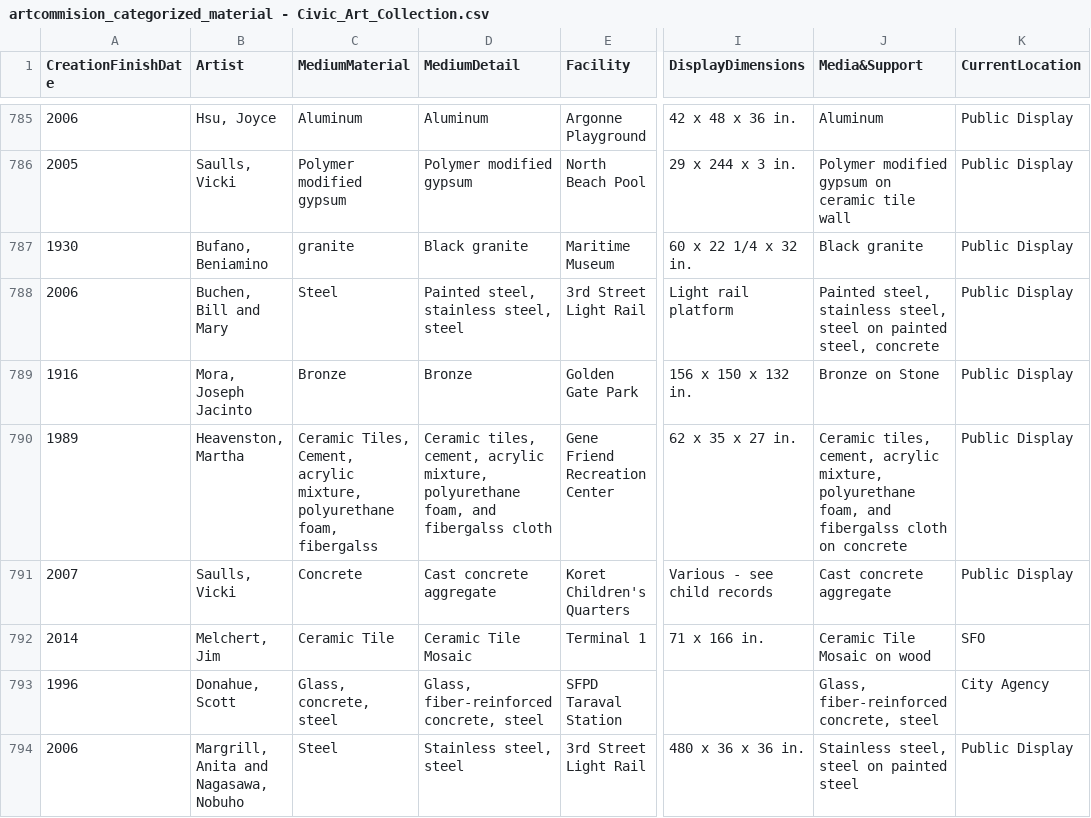
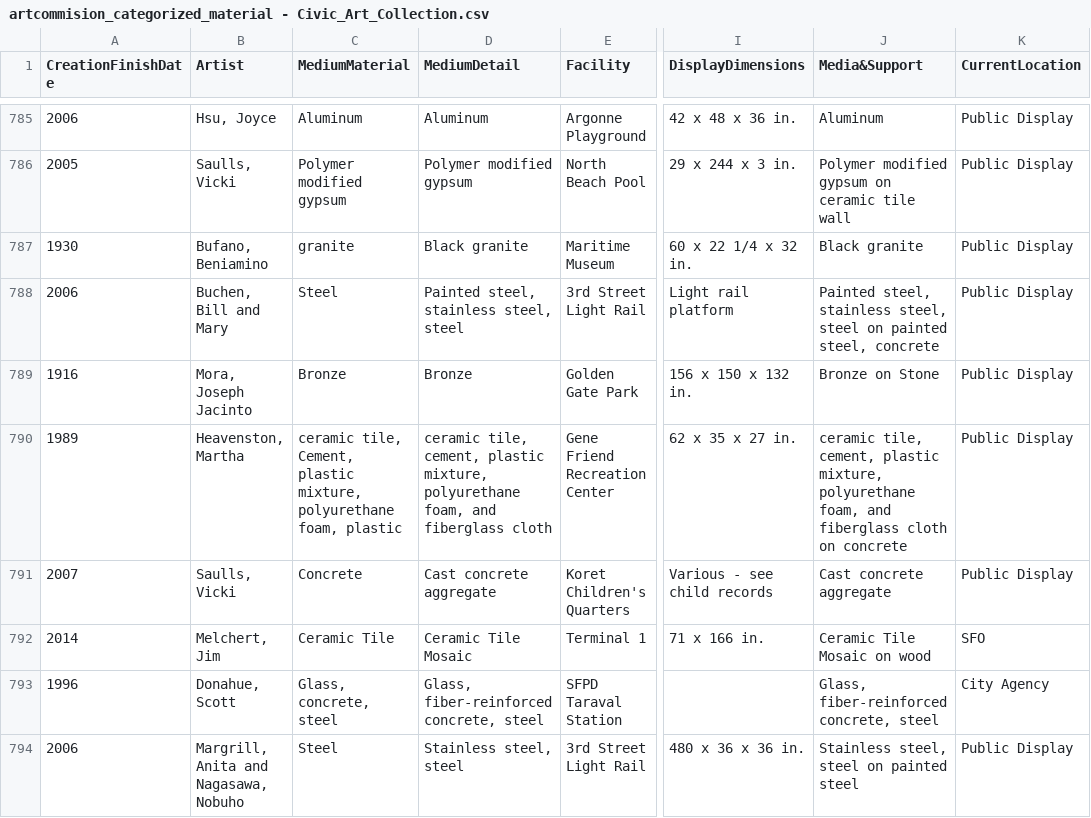
Before and after one commit to usf-cs360-spring2020/project-alexziweiwang, a CSV file: artcommision_categorized_material - Civic_Art_Collection.csv, drawn as a sheet; only a part is shown, gaps mark what is left out; the diff covers the shown part only; the diff names each change by its address in the sheet, - before the commit and + after, or states it on an @@ line.

```diff
--- a/artcommision_categorized_material - Civic_Art_Collection.csv
+++ b/artcommision_categorized_material - Civic_Art_Collection.csv
-C790 (MediumMaterial): Ceramic Tiles, Cement, acrylic mixture, polyurethane foam, fibergalss
+C790 (MediumMaterial): ceramic tile, Cement, plastic mixture, polyurethane foam, plastic
-D790 (MediumDetail): Ceramic tiles, cement, acrylic mixture, polyurethane foam, and fibergalss cloth
+D790 (MediumDetail): ceramic tile, cement, plastic mixture, polyurethane foam, and fiberglass cloth
-J790 (Media&Support): Ceramic tiles, cement, acrylic mixture, polyurethane foam, and fibergalss cloth on…
+J790 (Media&Support): ceramic tile, cement, plastic mixture, polyurethane foam, and fiberglass cloth on…
```
Also changed, not shown: 146 edited cells elsewhere in this file, 2 other files.
